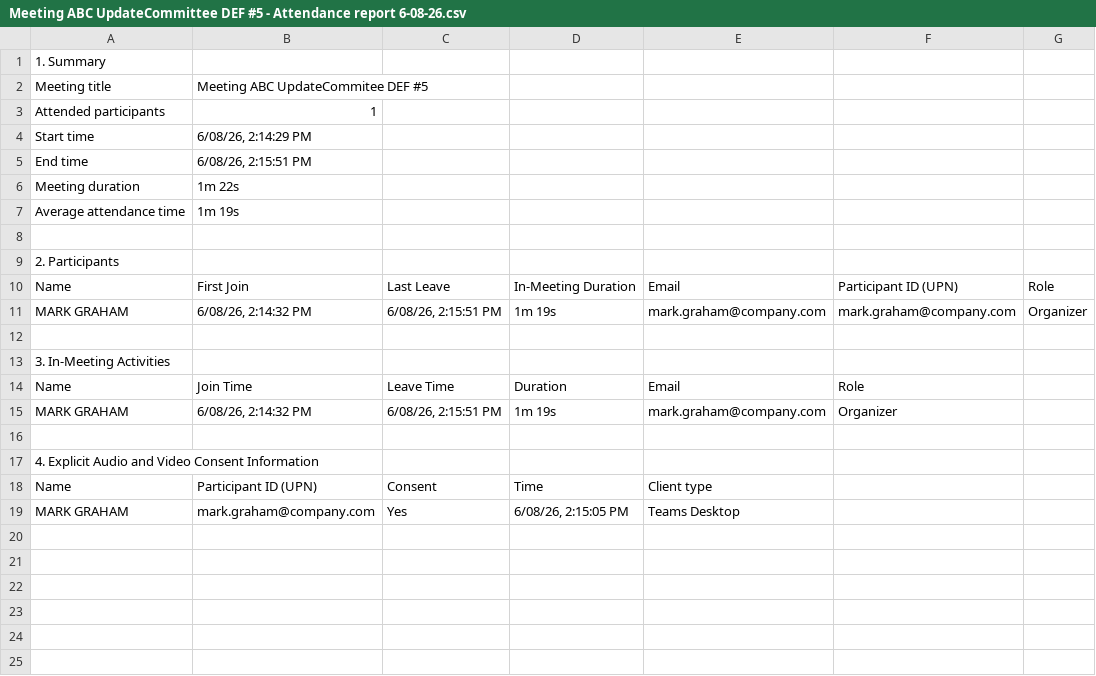
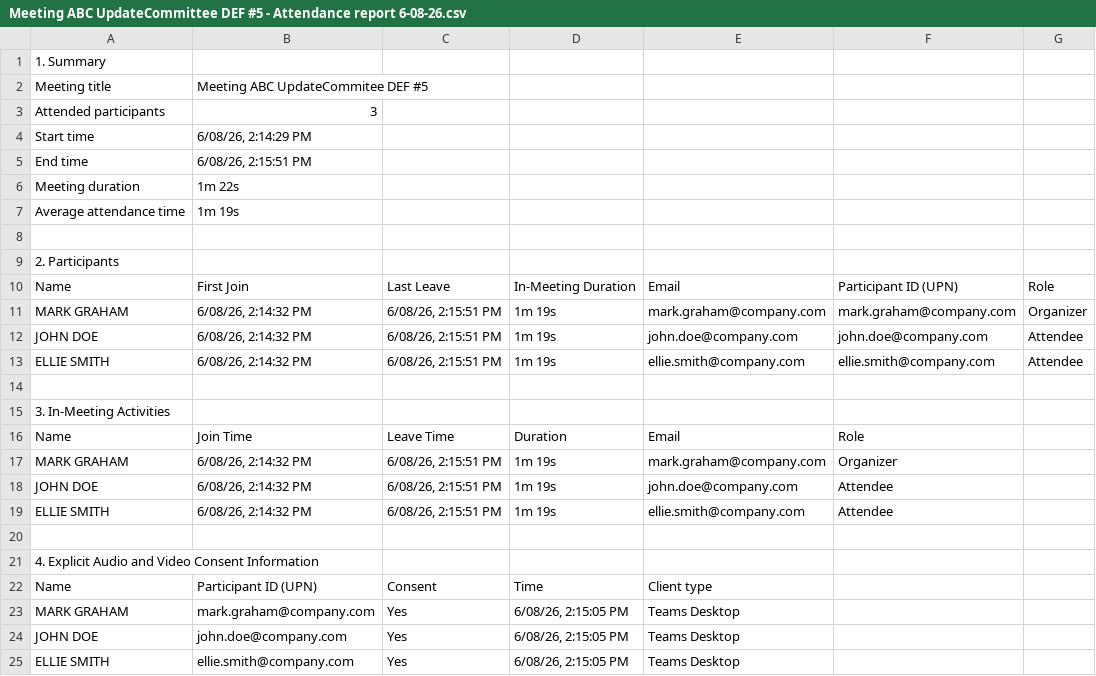
Before and after one commit to Karma0151235/MoM_Automation, a CSV file: Input/Meeting ABC UpdateCommittee DEF #5 - Attendance report 6-08-26.csv, drawn as a sheet; the diff names each change by its address in the sheet, - before the commit and + after, or states it on an @@ line.

Commit message:
Add more attendees for testing

```diff
--- a/Input/Meeting ABC UpdateCommittee DEF #5 - Attendance report 6-08-26.csv
+++ b/Input/Meeting ABC UpdateCommittee DEF #5 - Attendance report 6-08-26.csv
-B3: 1
+B3: 3
+row 12: JOHN DOE | 6/08/26, 2:14:32 PM | 6/08/26, 2:15:51 PM | 1m 19s | john.doe@company.com | john.doe@company.com | Attendee
+row 13: ELLIE SMITH | 6/08/26, 2:14:32 PM | 6/08/26, 2:15:51 PM | 1m 19s | ellie.smith@company.com | ellie.smith@company.com | Attendee
+row 18: JOHN DOE | 6/08/26, 2:14:32 PM | 6/08/26, 2:15:51 PM | 1m 19s | john.doe@company.com | Attendee
+row 19: ELLIE SMITH | 6/08/26, 2:14:32 PM | 6/08/26, 2:15:51 PM | 1m 19s | ellie.smith@company.com | Attendee
+row 24: JOHN DOE | john.doe@company.com | Yes | 6/08/26, 2:15:05 PM | Teams Desktop
+row 25: ELLIE SMITH | ellie.smith@company.com | Yes | 6/08/26, 2:15:05 PM | Teams Desktop
```
Also changed, not shown: 1 other file.
